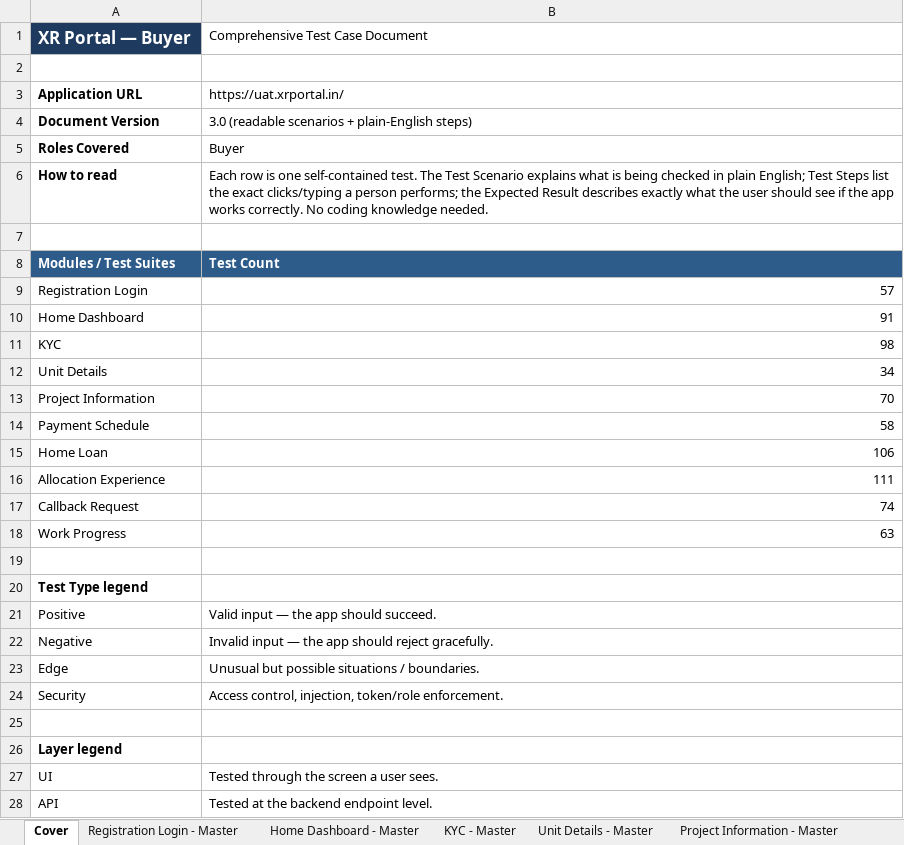
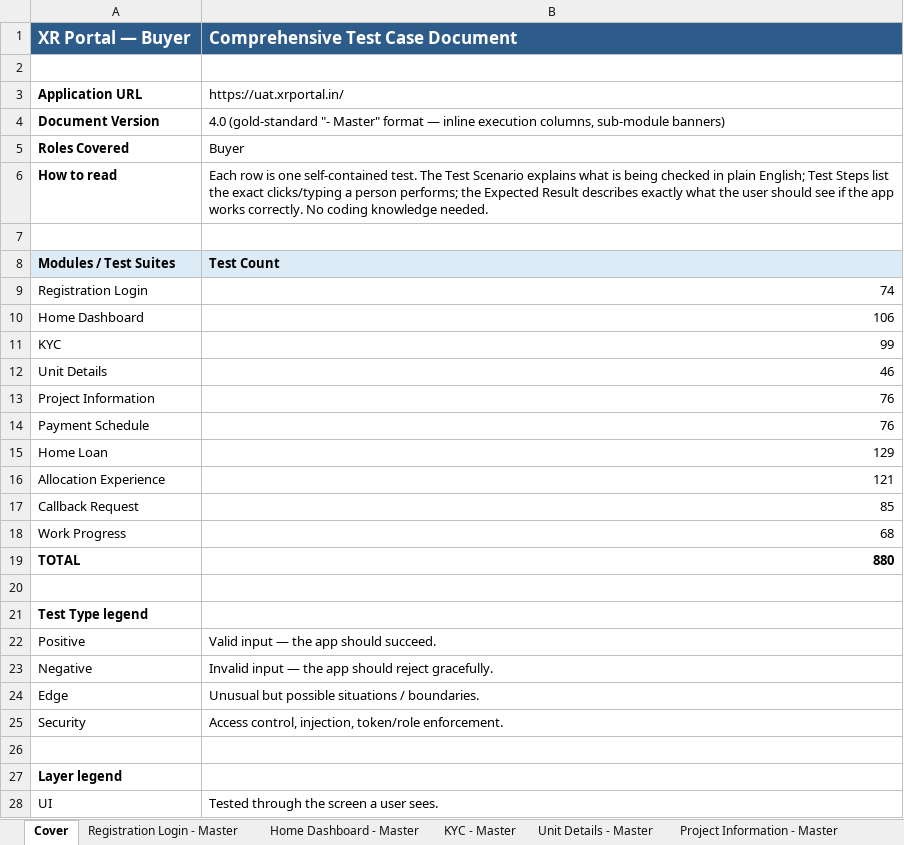
Before and after one commit to Anjalijha2/AI-Automation-hoabl, an Excel workbook: manual-qa-repository/07-execution/TestCases-BuyerPortal.xlsx, sheet Cover, drawn as a sheet; only a part is shown; the shorter side is filled out with more unchanged rows; values as stored, in another font and other column widths than the file's, no borders; the diff covers the shown part only; the diff names each change by its address in the sheet, - before the commit and + after, or states it on an @@ line.

```diff
--- a/manual-qa-repository/07-execution/TestCases-BuyerPortal.xlsx (sheet Cover)
+++ b/manual-qa-repository/07-execution/TestCases-BuyerPortal.xlsx (sheet Cover)
-A1 fill: #1F3A5F
+A1 fill: #2E5C8A
@@ B1 fill: none → #2E5C8A, bold: off → on, text colour: black → #FFFFFF, text size: larger @@
-B4: 3.0 (readable scenarios + plain-English steps)
+B4: 4.0 (gold-standard "- Master" format — inline execution columns, sub-module banners)
@@ A8:B8 fill: #2E5C8A → #DDEBF7, text colour: #FFFFFF → black @@
-B9: 57
+B9: 74
-B10: 91
+B10: 106
-B11: 98
+B11: 99
-B12: 34
+B12: 46
-B13: 70
+B13: 76
-B14: 58
+B14: 76
-B15: 106
+B15: 129
-B16: 111
+B16: 121
-B17: 74
+B17: 85
-B18: 63
+B18: 68
+row 19: TOTAL | 880
+row 20: (empty)
+row 21: Test Type legend
+row 22: Positive | Valid input — the app should succeed.
+row 23: Negative | Invalid input — the app should reject gracefully.
+row 24: Edge | Unusual but possible situations / boundaries.
+row 25: Security | Access control, injection, token/role enforcement.
+row 26: (empty)
+row 27: Layer legend
+row 28: UI | Tested through the screen a user sees.
```
Also changed, not shown: 51 added rows elsewhere in this sheet, manual-qa-repository/07-execution/TestCases-AdminPortal.xlsx, manual-qa-repository/07-execution/TestCases-CPPortal.xlsx, 6 other files.
